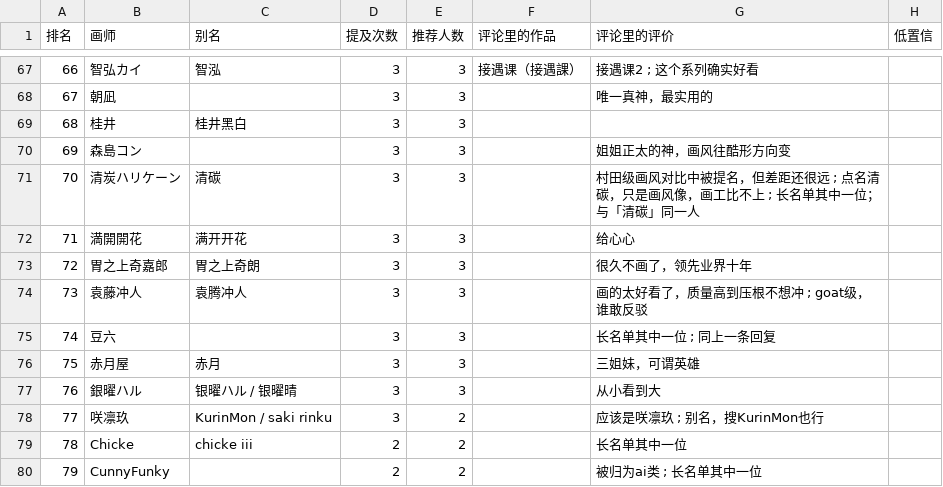
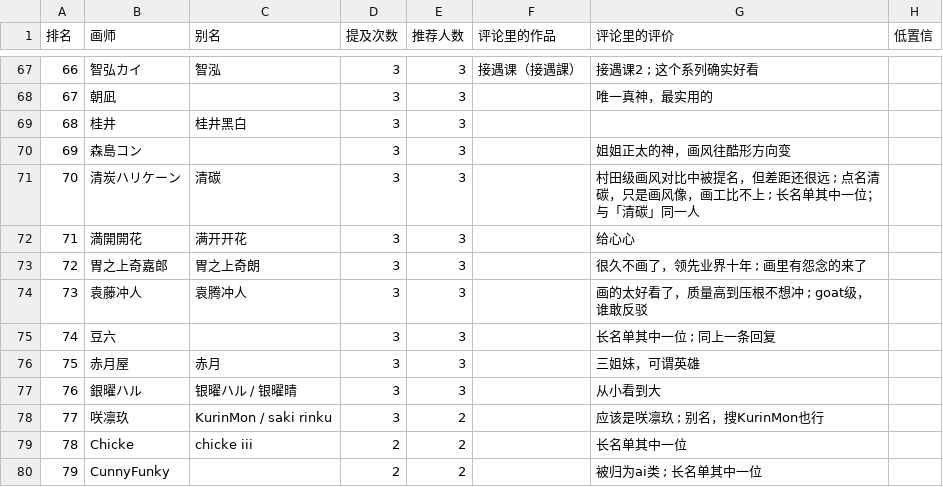
Before and after one commit to me1dlinger/bili-painter-recs, a CSV file: 画师推荐榜.csv, drawn as a sheet; only a part is shown, gaps mark what is left out.

Commit message:
data: 更新评论区画师数据 2026-11-03 17:00

```diff
--- a/画师推荐榜.csv
+++ b/画师推荐榜.csv
@@ -72,3 +72,3 @@
 71,満開開花,满开开花,3,3,,给心心,
-72,胃之上奇嘉郎,胃之上奇朗,3,3,,很久不画了，领先业界十年,
+72,胃之上奇嘉郎,胃之上奇朗,3,3,,很久不画了，领先业界十年 ; 画里有怨念的来了,
 73,袁藤冲人,袁腾冲人,3,3,,画的太好看了，质量高到压根不想冲 ; goat级，谁敢反驳,
```
Also changed, not shown: 8 other files.
